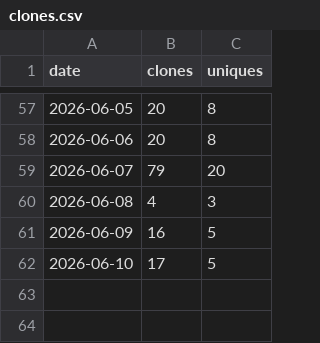
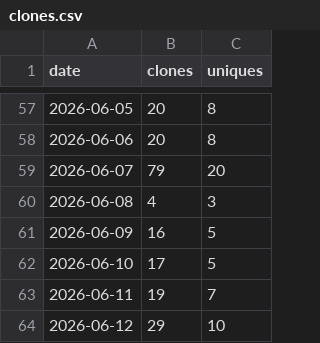
Before and after one commit to rojaslen/AISF-WEB, a CSV file: traffic/clones.csv, drawn as a sheet; only a part is shown, gaps mark what is left out; the diff names each change by its address in the sheet, - before the commit and + after, or states it on an @@ line.

```diff
--- a/traffic/clones.csv
+++ b/traffic/clones.csv
+row 63: 2026-06-11 | 19 | 7
+row 64: 2026-06-12 | 29 | 10
```
Also changed, not shown: traffic/paths.csv, traffic/referrers.csv, 1 other file.
